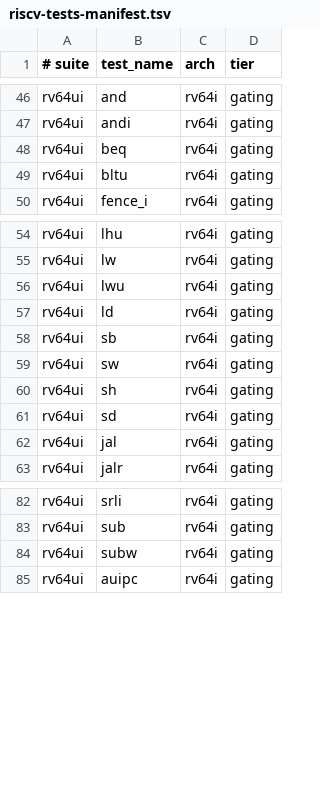
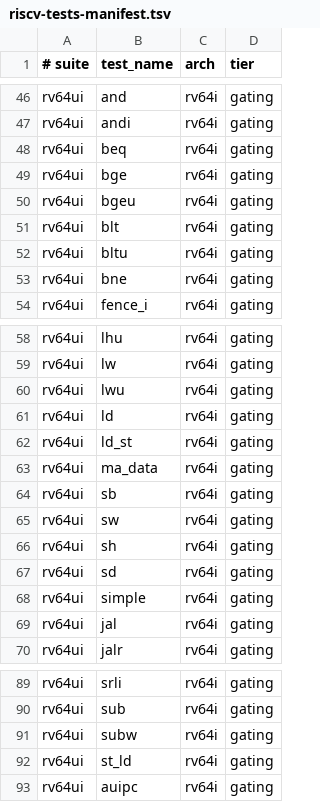
Before and after one commit to gaato/riscv-mbt, a TSV file: tools/riscv-tests-manifest.tsv, drawn as a sheet; only a part is shown, gaps mark what is left out.

```diff
--- a/tools/riscv-tests-manifest.tsv
+++ b/tools/riscv-tests-manifest.tsv
@@ -48,3 +48,7 @@ rv64ui	andi	rv64i	gating
 rv64ui	beq	rv64i	gating
+rv64ui	bge	rv64i	gating
+rv64ui	bgeu	rv64i	gating
+rv64ui	blt	rv64i	gating
 rv64ui	bltu	rv64i	gating
+rv64ui	bne	rv64i	gating
 rv64ui	fence_i	rv64i	gating
@@ -57,2 +61,4 @@ rv64ui	lwu	rv64i	gating
 rv64ui	ld	rv64i	gating
+rv64ui	ld_st	rv64i	gating
+rv64ui	ma_data	rv64i	gating
 rv64ui	sb	rv64i	gating
@@ -61,2 +67,3 @@ rv64ui	sh	rv64i	gating
 rv64ui	sd	rv64i	gating
+rv64ui	simple	rv64i	gating
 rv64ui	jal	rv64i	gating
@@ -84,2 +91,3 @@ rv64ui	sub	rv64i	gating
 rv64ui	subw	rv64i	gating
+rv64ui	st_ld	rv64i	gating
 rv64ui	auipc	rv64i	gating
```
Also changed, not shown: 2 other files.
